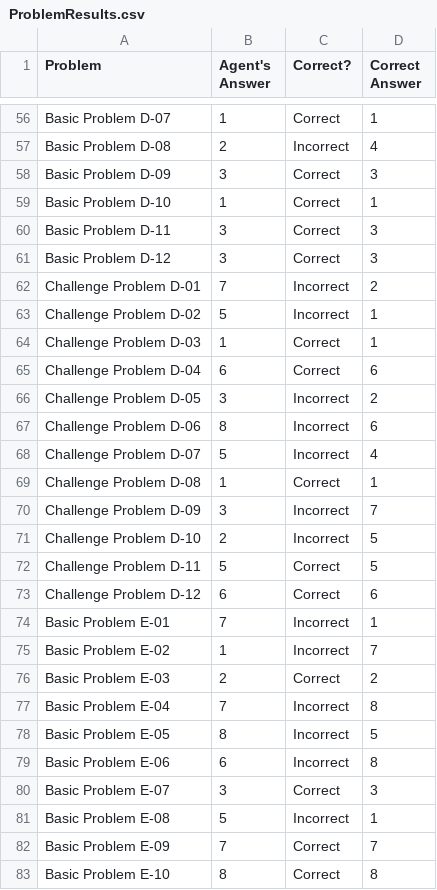
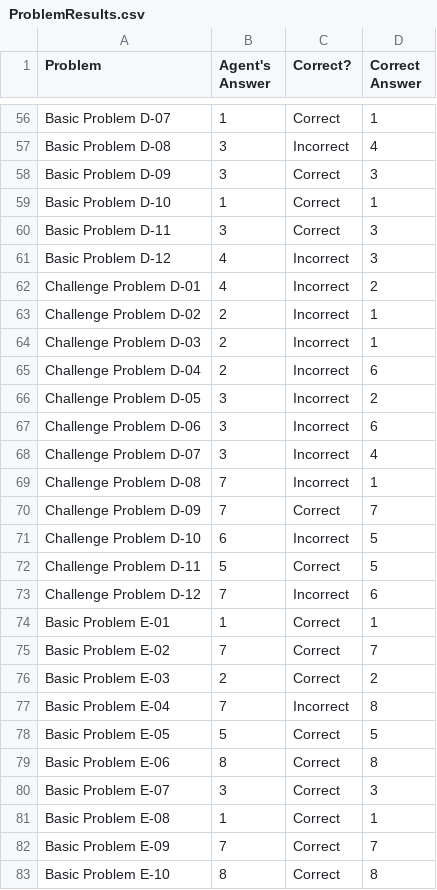
Before and after one commit to iosnewbie2016/cs7637-project3-java, a CSV file: ProblemResults.csv, drawn as a sheet; only a part is shown, gaps mark what is left out; the diff covers the shown part only; the diff names each change by its address in the sheet, - before the commit and + after, or states it on an @@ line.

```diff
--- a/ProblemResults.csv
+++ b/ProblemResults.csv
-B57 (Agent's Answer): 2
+B57 (Agent's Answer): 3
-B61 (Agent's Answer): 3
+B61 (Agent's Answer): 4
-C61 (Correct?): Correct
+C61 (Correct?): Incorrect
-B62 (Agent's Answer): 7
+B62 (Agent's Answer): 4
-B63 (Agent's Answer): 5
+B63 (Agent's Answer): 2
-B64 (Agent's Answer): 1
+B64 (Agent's Answer): 2
-C64:C65 (Correct?): Correct
+C64:C65 (Correct?): Incorrect
-B65 (Agent's Answer): 6
+B65 (Agent's Answer): 2
-B67 (Agent's Answer): 8
+B67 (Agent's Answer): 3
-B68 (Agent's Answer): 5
+B68 (Agent's Answer): 3
-B69 (Agent's Answer): 1
+B69 (Agent's Answer): 7
-C69 (Correct?): Correct
+C69 (Correct?): Incorrect
-B70 (Agent's Answer): 3
+B70 (Agent's Answer): 7
-C70 (Correct?): Incorrect
+C70 (Correct?): Correct
-B71 (Agent's Answer): 2
+B71 (Agent's Answer): 6
-B73 (Agent's Answer): 6
+B73 (Agent's Answer): 7
-C73 (Correct?): Correct
+C73 (Correct?): Incorrect
-B74 (Agent's Answer): 7
+B74 (Agent's Answer): 1
-C74:C75 (Correct?): Incorrect
+C74:C75 (Correct?): Correct
-B75 (Agent's Answer): 1
+B75 (Agent's Answer): 7
-B78 (Agent's Answer): 8
+B78 (Agent's Answer): 5
-C78:C79 (Correct?): Incorrect
+C78:C79 (Correct?): Correct
-B79 (Agent's Answer): 6
+B79 (Agent's Answer): 8
-B81 (Agent's Answer): 5
+B81 (Agent's Answer): 1
-C81 (Correct?): Incorrect
+C81 (Correct?): Correct
```
Also changed, not shown: 32 edited cells elsewhere in this file, SetResults.csv, out/production/cs7637-project3-java/ProblemResults.csv, 2 other files.
